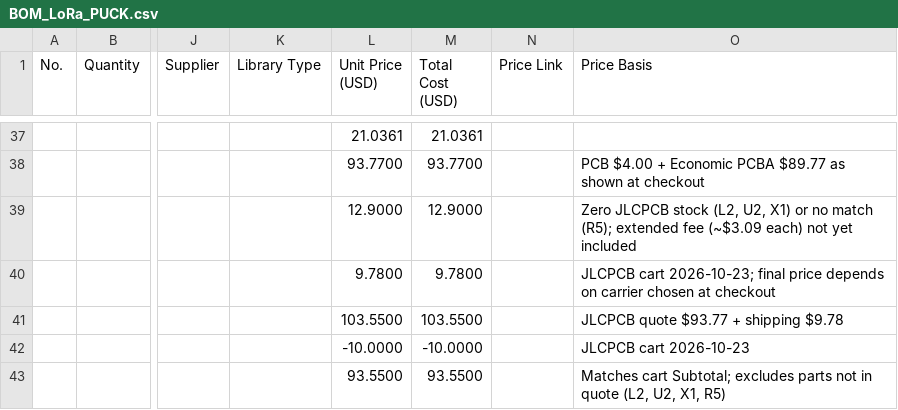
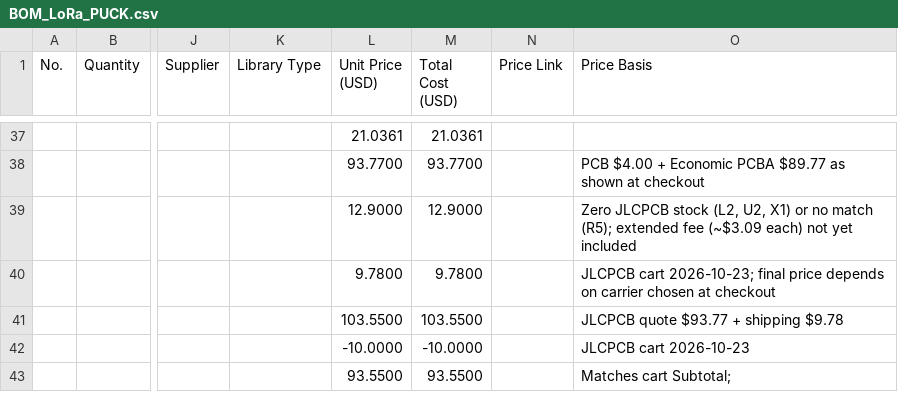
Before and after one commit to pranavrasam001-tech/LORA, a CSV file: BOM files/BOM_LoRa_PUCK.csv, drawn as a sheet; only a part is shown, gaps mark what is left out; the diff names each change by its address in the sheet, - before the commit and + after, or states it on an @@ line.

Commit message:
Update BOM_LoRa_PUCK.csv

```diff
--- a/BOM files/BOM_LoRa_PUCK.csv
+++ b/BOM files/BOM_LoRa_PUCK.csv
-O43 (Price Basis): Matches cart Subtotal; excludes parts not in quote (L2, U2, X1, R5)
+O43 (Price Basis): Matches cart Subtotal;
```
